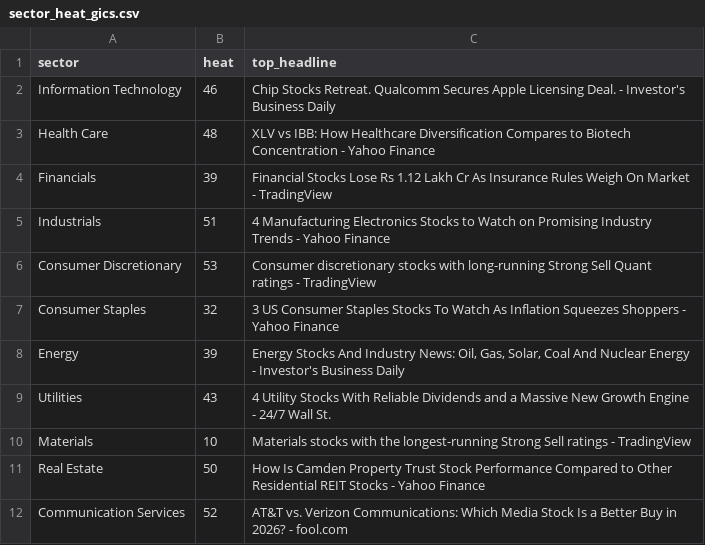
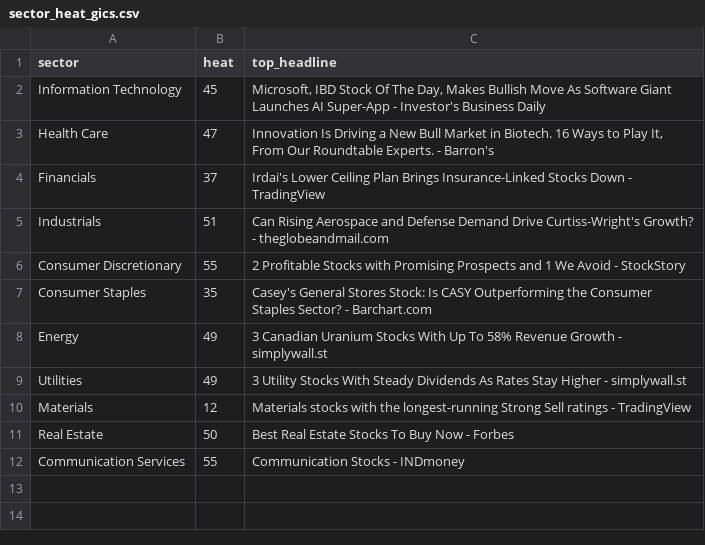
Before and after one commit to ArnaudVarela/TradingScan, a CSV file: dashboard/public/sector_heat_gics.csv, drawn as a sheet.

```diff
--- a/dashboard/public/sector_heat_gics.csv
+++ b/dashboard/public/sector_heat_gics.csv
@@ -1,12 +1,12 @@
 sector,heat,top_headline
-Information Technology,46,Chip Stocks Retreat. Qualcomm Secures Apple Licensing Deal. - Investor's Business Daily
-Health Care,48,XLV vs IBB: How Healthcare Diversification Compares to Biotech Concentration - Yahoo Finance
-Financials,39,Financial Stocks Lose Rs 1.12 Lakh Cr As Insurance Rules Weigh On Market - TradingView
-Industrials,51,4 Manufacturing Electronics Stocks to Watch on Promising Industry Trends - Yahoo Finance
-Consumer Discretionary,53,Consumer discretionary stocks with long-running Strong Sell Quant ratings - TradingView
-Consumer Staples,32,3 US Consumer Staples Stocks To Watch As Inflation Squeezes Shoppers - Yahoo Finance
-Energy,39,"Energy Stocks And Industry News: Oil, Gas, Solar, Coal And Nuclear Energy - Investor's Business Daily"
-Utilities,43,4 Utility Stocks With Reliable Dividends and a Massive New Growth Engine - 24/7 Wall St.
-Materials,10,Materials stocks with the longest-running Strong Sell ratings - TradingView
-Real Estate,50,How Is Camden Property Trust Stock Performance Compared to Other Residential REIT Stocks - Yahoo Finance
-Communication Services,52,AT&T vs. Verizon Communications: Which Media Stock Is a Better Buy in 2026? - fool.com
+Information Technology,45,"Microsoft, IBD Stock Of The Day, Makes Bullish Move As Software Giant Launches AI Super-App - Investor's Business Daily"
+Health Care,47,"Innovation Is Driving a New Bull Market in Biotech. 16 Ways to Play It, From Our Roundtable Experts. - Barron's"
+Financials,37,Irdai's Lower Ceiling Plan Brings Insurance-Linked Stocks Down - TradingView
+Industrials,51,Can Rising Aerospace and Defense Demand Drive Curtiss-Wright's Growth? - theglobeandmail.com
+Consumer Discretionary,55,2 Profitable Stocks with Promising Prospects and 1 We Avoid - StockStory
+Consumer Staples,35,Casey's General Stores Stock: Is CASY Outperforming the Consumer Staples Sector? - Barchart.com
+Energy,49,3 Canadian Uranium Stocks With Up To 58% Revenue Growth - simplywall.st
+Utilities,49,3 Utility Stocks With Steady Dividends As Rates Stay Higher - simplywall.st
+Materials,12,Materials stocks with the longest-running Strong Sell ratings - TradingView
+Real Estate,50,Best Real Estate Stocks To Buy Now - Forbes
+Communication Services,55,Communication Stocks - INDmoney
```
Also changed, not shown: dashboard/public/score_reliability.csv, dashboard/public/sector_heat.csv, 5 other files.
